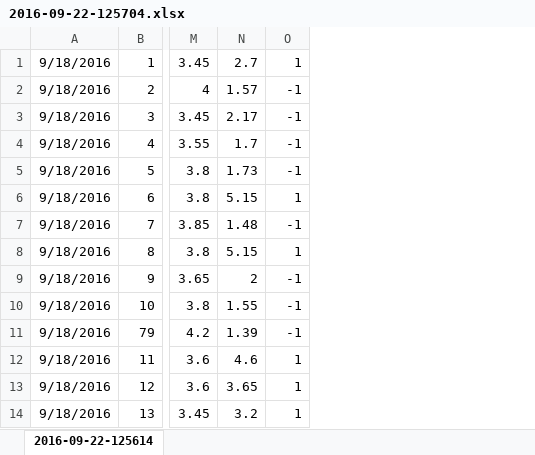
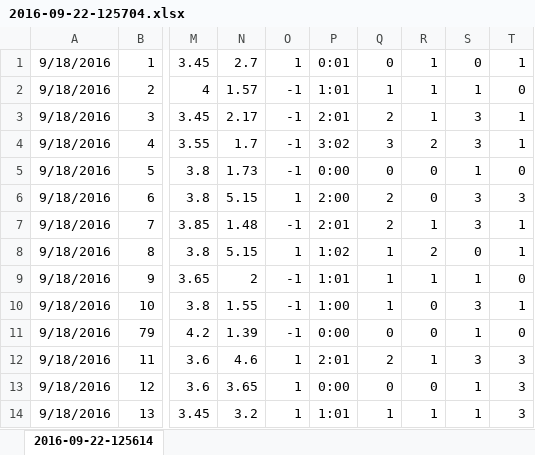
Before and after one commit to sephirothz87/Wtemplate, an Excel workbook: soccer/php/result/2016-09-22-125704.xlsx, sheet 2016-09-22-125614, drawn as a sheet; only a part is shown, gaps mark what is left out; values as stored, in another font and other column widths than the file's, no borders; the diff names each change by its address in the sheet, - before the commit and + after, or states it on an @@ line.

```diff
--- a/soccer/php/result/2016-09-22-125704.xlsx (sheet 2016-09-22-125614)
+++ b/soccer/php/result/2016-09-22-125704.xlsx (sheet 2016-09-22-125614)
@@ column P unhidden, rows 1-14: 0:01 | 1:01 | 2:01 | 3:02 | 0:00 | 2:00 | 2:01 | 1:02 | 1:01 | 1:00 | 0:00 | 2:01 | 0:00 | 1:01 @@
@@ column Q unhidden, rows 1-14: 0 | 1 | 2 | 3 | 0 | 2 | 2 | 1 | 1 | 1 | 0 | 2 | 0 | 1 @@
@@ column R unhidden, rows 1-14: 1 | 1 | 1 | 2 | 0 | 0 | 1 | 2 | 1 | 0 | 0 | 1 | 0 | 1 @@
@@ column S unhidden, rows 1-14: 0 | 1 | 3 | 3 | 1 | 3 | 3 | 0 | 1 | 3 | 1 | 3 | 1 | 1 @@
@@ column T unhidden, rows 1-14: 1 | 0 | 1 | 1 | 0 | 3 | 1 | 1 | 0 | 1 | 0 | 3 | 3 | 3 @@
```
Also changed, not shown: soccer/php/result/analyze/分析主表.xlsx, soccer/php/result/analyze/分析辅助.xlsx.
